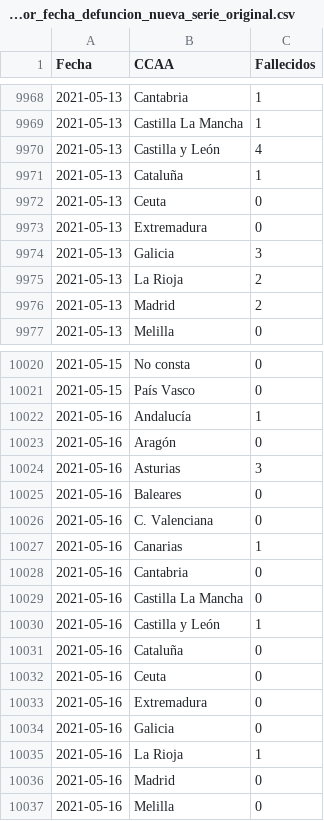
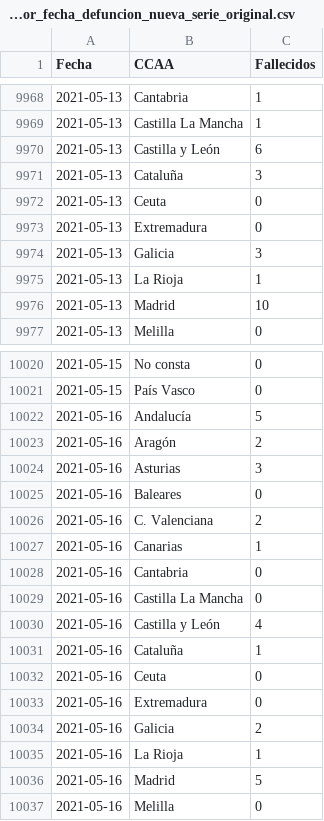
Before and after one commit to datadista/datasets, a CSV file: COVID 19/ccaa_covid19_fallecidos_por_fecha_defuncion_nueva_serie_original.csv, drawn as a sheet; only a part is shown, gaps mark what is left out; the diff covers the shown part only.

```diff
--- a/COVID 19/ccaa_covid19_fallecidos_por_fecha_defuncion_nueva_serie_original.csv
+++ b/COVID 19/ccaa_covid19_fallecidos_por_fecha_defuncion_nueva_serie_original.csv
@@ -9969,4 +9969,4 @@ Fecha,CCAA,Fallecidos
 2021-05-13,Castilla La Mancha,1
-2021-05-13,Castilla y León,4
-2021-05-13,Cataluña,1
+2021-05-13,Castilla y León,6
+2021-05-13,Cataluña,3
 2021-05-13,Ceuta,0
@@ -9974,4 +9974,4 @@ Fecha,CCAA,Fallecidos
 2021-05-13,Galicia,3
-2021-05-13,La Rioja,2
-2021-05-13,Madrid,2
+2021-05-13,La Rioja,1
+2021-05-13,Madrid,10
 2021-05-13,Melilla,0
@@ -10021,7 +10021,7 @@ Fecha,CCAA,Fallecidos
 2021-05-15,País Vasco,0
-2021-05-16,Andalucía,1
-2021-05-16,Aragón,0
+2021-05-16,Andalucía,5
+2021-05-16,Aragón,2
 2021-05-16,Asturias,3
 2021-05-16,Baleares,0
-2021-05-16,C. Valenciana,0
+2021-05-16,C. Valenciana,2
 2021-05-16,Canarias,1
@@ -10029,9 +10029,9 @@ Fecha,CCAA,Fallecidos
 2021-05-16,Castilla La Mancha,0
-2021-05-16,Castilla y León,1
-2021-05-16,Cataluña,0
+2021-05-16,Castilla y León,4
+2021-05-16,Cataluña,1
 2021-05-16,Ceuta,0
 2021-05-16,Extremadura,0
-2021-05-16,Galicia,0
+2021-05-16,Galicia,2
 2021-05-16,La Rioja,1
-2021-05-16,Madrid,0
+2021-05-16,Madrid,5
 2021-05-16,Melilla,0
```
Also changed, not shown: 20 added rows and 51 edited cells elsewhere in this file.
